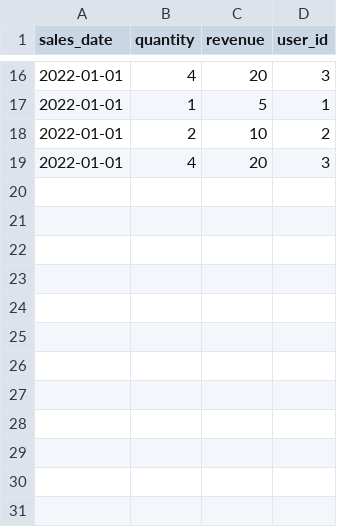
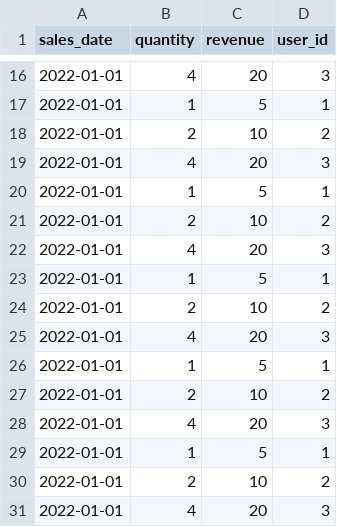
Before and after one commit to sbalnojan/easy-functional-data-engineering, a CSV file: example_6/imported_data/orders.csv, drawn as a sheet; only a part is shown, gaps mark what is left out.

```diff
--- a/example_6/imported_data/orders.csv
+++ b/example_6/imported_data/orders.csv
@@ -19 +19,13 @@ sales_date,quantity,revenue,user_id
 2022-01-01,4,20,3
+2022-01-01,1,5,1
+2022-01-01,2,10,2
+2022-01-01,4,20,3
+2022-01-01,1,5,1
+2022-01-01,2,10,2
+2022-01-01,4,20,3
+2022-01-01,1,5,1
+2022-01-01,2,10,2
+2022-01-01,4,20,3
+2022-01-01,1,5,1
+2022-01-01,2,10,2
+2022-01-01,4,20,3
```
Also changed, not shown: 2 other files.
